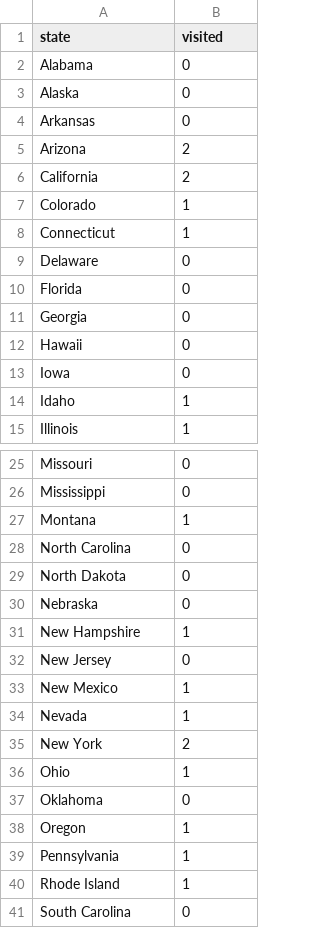
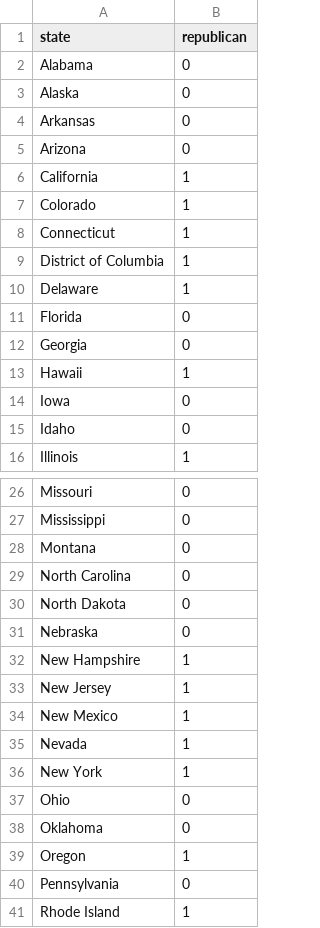
Before and after one commit to paulmotz/paulmotz.github.io, a CSV file: stateslived.csv, drawn as a sheet; only a part is shown, gaps mark what is left out; the shorter side is filled out with more unchanged rows; the diff covers the shown part only.

Commit message:
VERY rough code for republican and diabetes maps

```diff
--- a/stateslived.csv
+++ b/stateslived.csv
@@ -1,2 +1,2 @@
-state,visited
+state,republican
 Alabama,0
@@ -4,12 +4,13 @@ Alaska,0
 Arkansas,0
-Arizona,2
-California,2
+Arizona,0
+California,1
 Colorado,1
 Connecticut,1
-Delaware,0
+District of Columbia,1
+Delaware,1
 Florida,0
 Georgia,0
-Hawaii,0
+Hawaii,1
 Iowa,0
-Idaho,1
+Idaho,0
 Illinois,1
@@ -26,3 +27,3 @@ Missouri,0
 Mississippi,0
-Montana,1
+Montana,0
 North Carolina,0
@@ -31,10 +32,10 @@ Nebraska,0
 New Hampshire,1
-New Jersey,0
+New Jersey,1
 New Mexico,1
 Nevada,1
-New York,2
-Ohio,1
+New York,1
+Ohio,0
 Oklahoma,0
 Oregon,1
-Pennsylvania,1
+Pennsylvania,0
 Rhode Island,1
```
Also changed, not shown: 4 edited cells elsewhere in this file, 8 other files.
